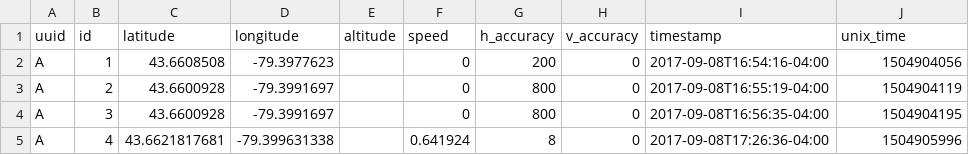
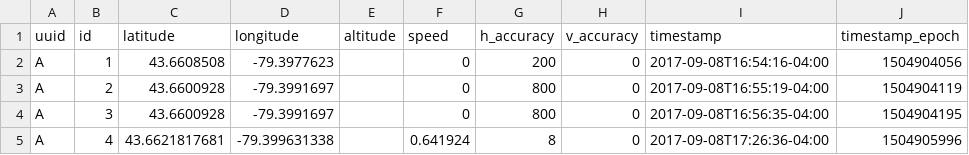
Before and after one commit to SAUSy-Lab/itinerum-trip-breaker, a CSV file: inputs/coordinates.csv, drawn as a sheet; only a part is shown.

Commit message:
all time now input in UTC

```diff
--- a/inputs/coordinates.csv
+++ b/inputs/coordinates.csv
@@ -1,2 +1,2 @@
-uuid,id,latitude,longitude,altitude,speed,h_accuracy,v_accuracy,timestamp,unix_time
+uuid,id,latitude,longitude,altitude,speed,h_accuracy,v_accuracy,timestamp,timestamp_epoch
 A,1,43.6608508,-79.3977623,,0,200,0,2017-09-08T16:54:16-04:00,1504904056
```
Also changed, not shown: 2 other files.
